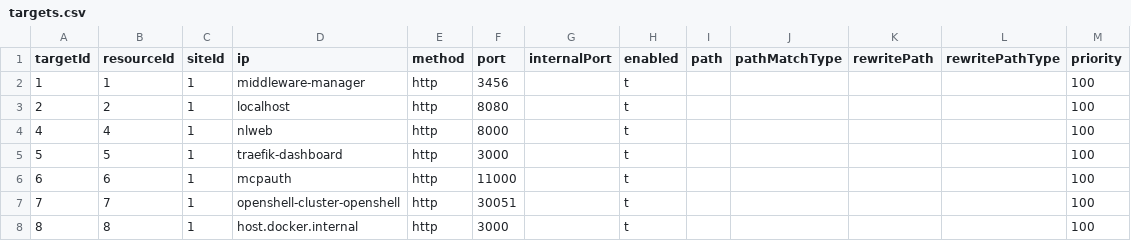
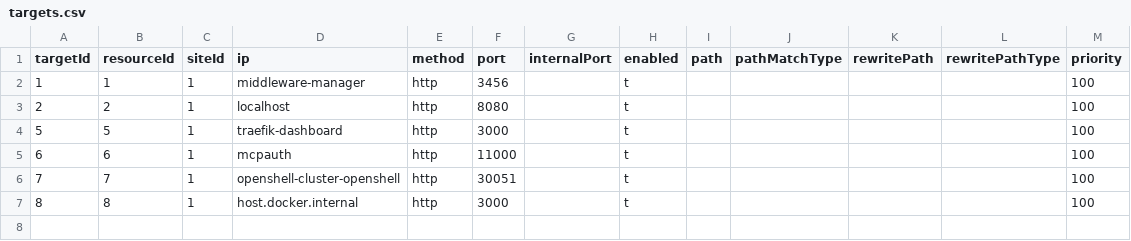
Before and after one commit to oidebrett/manidae, a CSV file: components/agentgateway/postgres_export/targets.csv, drawn as a sheet; the diff names each change by its address in the sheet, - before the commit and + after, or states it on an @@ line.

```diff
--- a/components/agentgateway/postgres_export/targets.csv
+++ b/components/agentgateway/postgres_export/targets.csv
-row 4: 4 | 4 | 1 | nlweb | http | 8000 |  | t |  |  |  |  | 100
```
Also changed, not shown: components/agentgateway/postgres_export/resources.csv, 1 other file.
